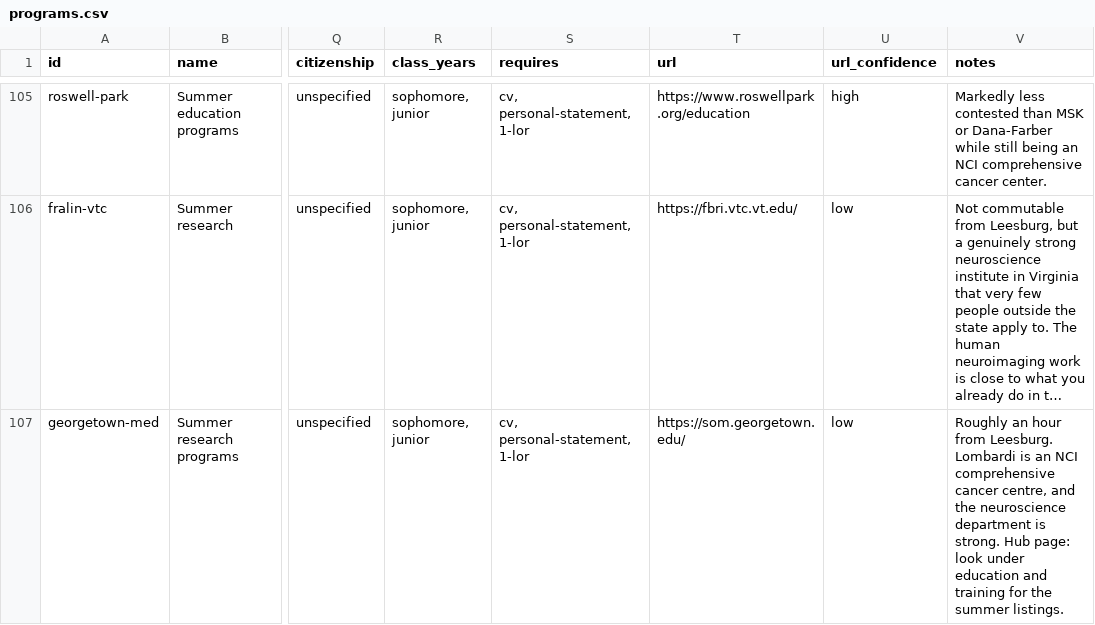
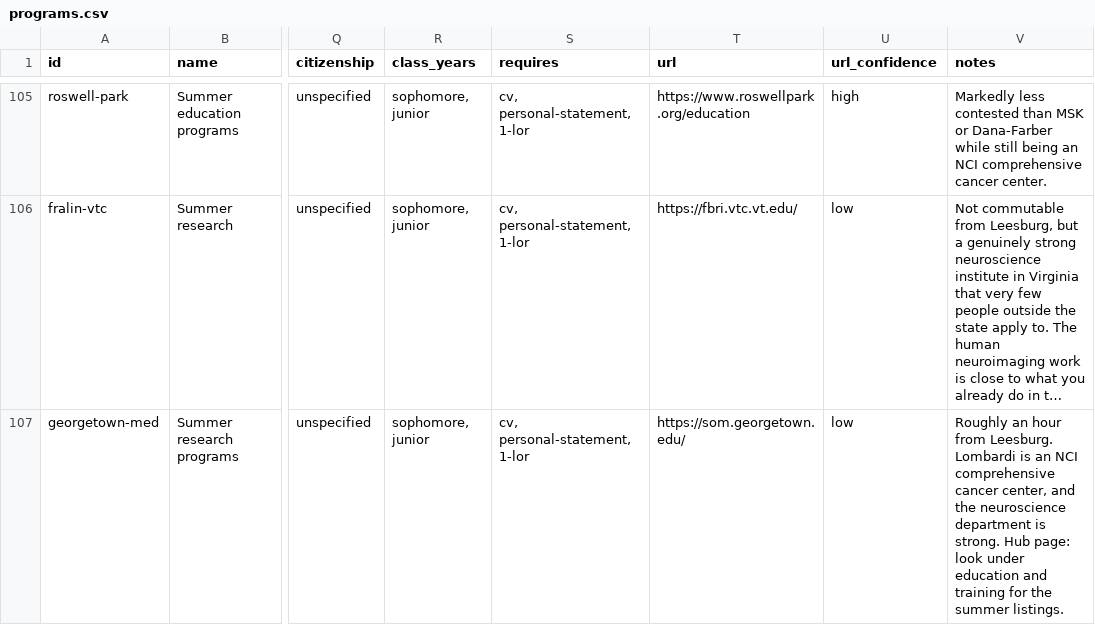
Before and after one commit to wjed/jolene-s27, a CSV file: data/programs.csv, drawn as a sheet; only a part is shown, gaps mark what is left out; long unchanged cells end in …; the diff covers the shown part only; the diff names each change by its address in the sheet, - before the commit and + after, or states it on an @@ line.

```diff
--- a/data/programs.csv
+++ b/data/programs.csv
-V107 (notes): …comprehensive cancer centre, and the…
+V107 (notes): …comprehensive cancer center, and the…
```
Also changed, not shown: 3 edited cells elsewhere in this file, site/data/programs.csv, 30 other files.
